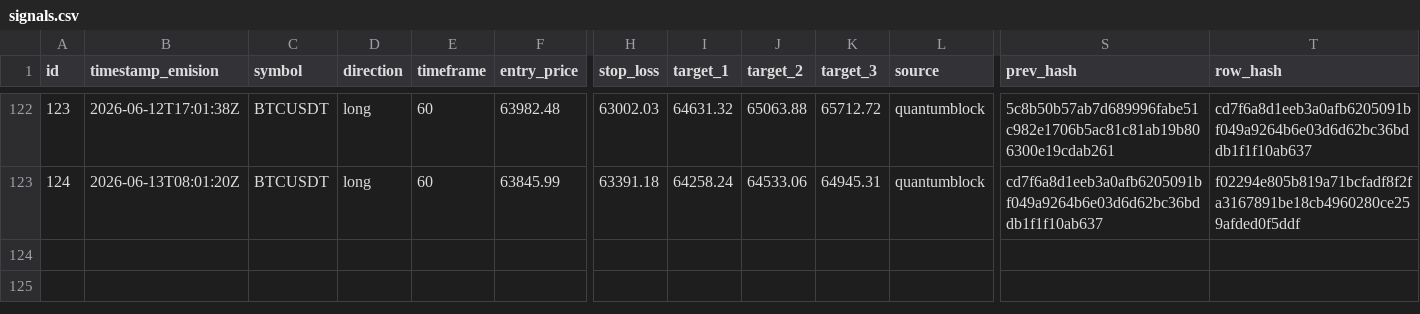
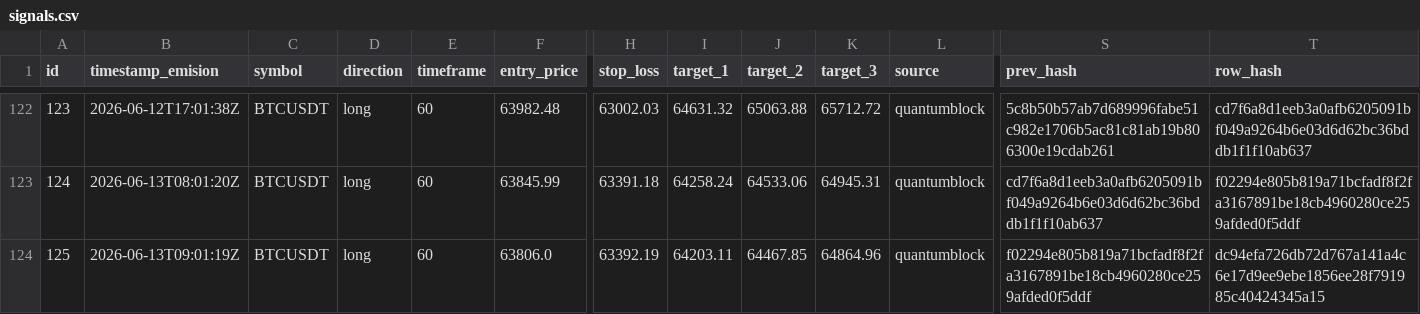
Before and after one commit to z3n3k4/quantumblock-track, a CSV file: signals.csv, drawn as a sheet; only a part is shown, gaps mark what is left out; rows hold the shown columns only; the diff names each change by its address in the sheet, - before the commit and + after, or states it on an @@ line.

```diff
--- a/signals.csv
+++ b/signals.csv
+row 124: 125 | 2026-06-13T09:01:19Z | BTCUSDT | long | 60 | 63806.0 | 63392.19 | 64203.11 | 64467.85 | 64864.96 | quantumblock | f02294e805b819a71bcfadf8f2fa3167891be18cb4960280ce259afded0f5ddf | dc94efa726db72d767a141a4c6e17d9ee9ebe1856ee28f791985c40424345a15
```
Also changed, not shown: 1 other file.
